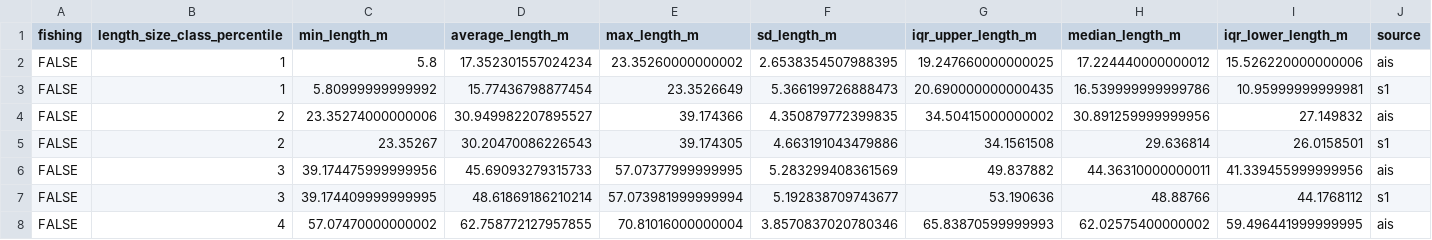
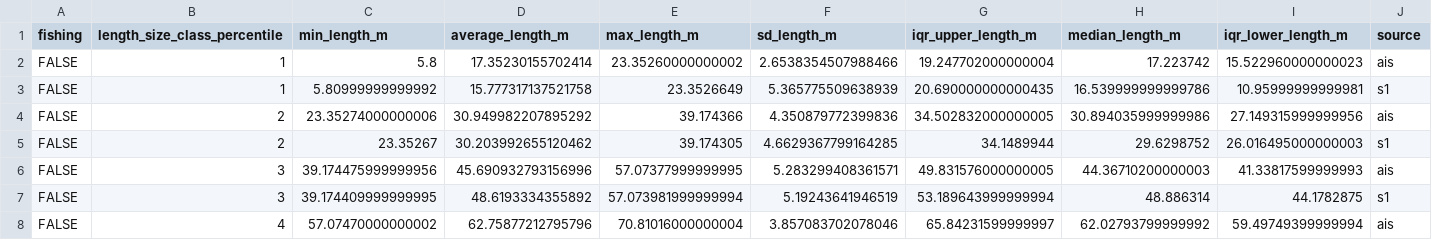
Before and after one commit to emlab-ucsb/paper-ocean-ghg, a CSV file: data/gfw/s1_ais_vessel_size_class_comparison.csv, drawn as a sheet; only a part is shown; the diff covers the shown part only.

Commit message:
new size data

```diff
--- a/data/gfw/s1_ais_vessel_size_class_comparison.csv
+++ b/data/gfw/s1_ais_vessel_size_class_comparison.csv
@@ -1,8 +1,8 @@
 fishing,length_size_class_percentile,min_length_m,average_length_m,max_length_m,sd_length_m,iqr_upper_length_m,median_length_m,iqr_lower_length_m,source
-FALSE,1,5.8,17.352301557024234,23.35260000000002,2.6538354507988395,19.247660000000025,17.224440000000012,15.526220000000006,ais
-FALSE,1,5.80999999999992,15.77436798877454,23.3526649,5.366199726888473,20.690000000000435,16.539999999999786,10.95999999999981,s1
-FALSE,2,23.35274000000006,30.949982207895527,39.174366,4.350879772399835,34.50415000000002,30.891259999999956,27.149832,ais
-FALSE,2,23.35267,30.20470086226543,39.174305,4.663191043479886,34.1561508,29.636814,26.0158501,s1
-FALSE,3,39.174475999999956,45.69093279315733,57.07377999999995,5.283299408361569,49.837882,44.36310000000011,41.339455999999956,ais
-FALSE,3,39.174409999999995,48.61869186210214,57.073981999999994,5.192838709743677,53.190636,48.88766,44.1768112,s1
-FALSE,4,57.07470000000002,62.758772127957855,70.81016000000004,3.8570837020780346,65.83870599999993,62.02575400000002,59.496441999999995,ais
+FALSE,1,5.8,17.35230155702414,23.35260000000002,2.6538354507988466,19.247702000000004,17.223742,15.522960000000023,ais
+FALSE,1,5.80999999999992,15.777317137521758,23.3526649,5.365775509638939,20.690000000000435,16.539999999999786,10.95999999999981,s1
+FALSE,2,23.35274000000006,30.949982207895292,39.174366,4.350879772399836,34.502832000000005,30.894035999999986,27.149315999999956,ais
+FALSE,2,23.35267,30.203992655120462,39.174305,4.6629367799164285,34.1489944,29.6298752,26.016495000000003,s1
+FALSE,3,39.174475999999956,45.690932793156996,57.07377999999995,5.283299408361571,49.831576000000005,44.36710200000003,41.33817599999993,ais
+FALSE,3,39.174409999999995,48.6193334355892,57.073981999999994,5.19243641946519,53.189643999999994,48.886314,44.1782875,s1
+FALSE,4,57.07470000000002,62.75877212795796,70.81016000000004,3.857083702078046,65.84231599999997,62.02793799999992,59.49749399999994,ais
```
Also changed, not shown: 138 edited cells elsewhere in this file.
